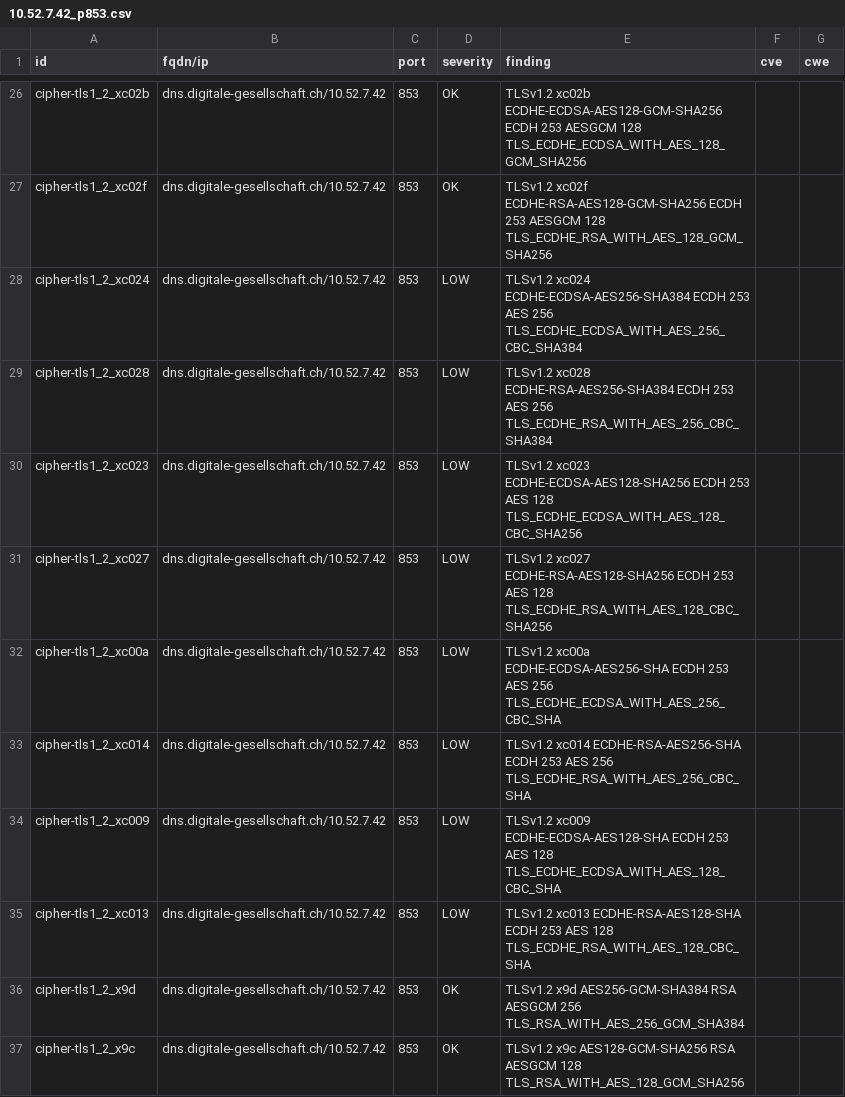
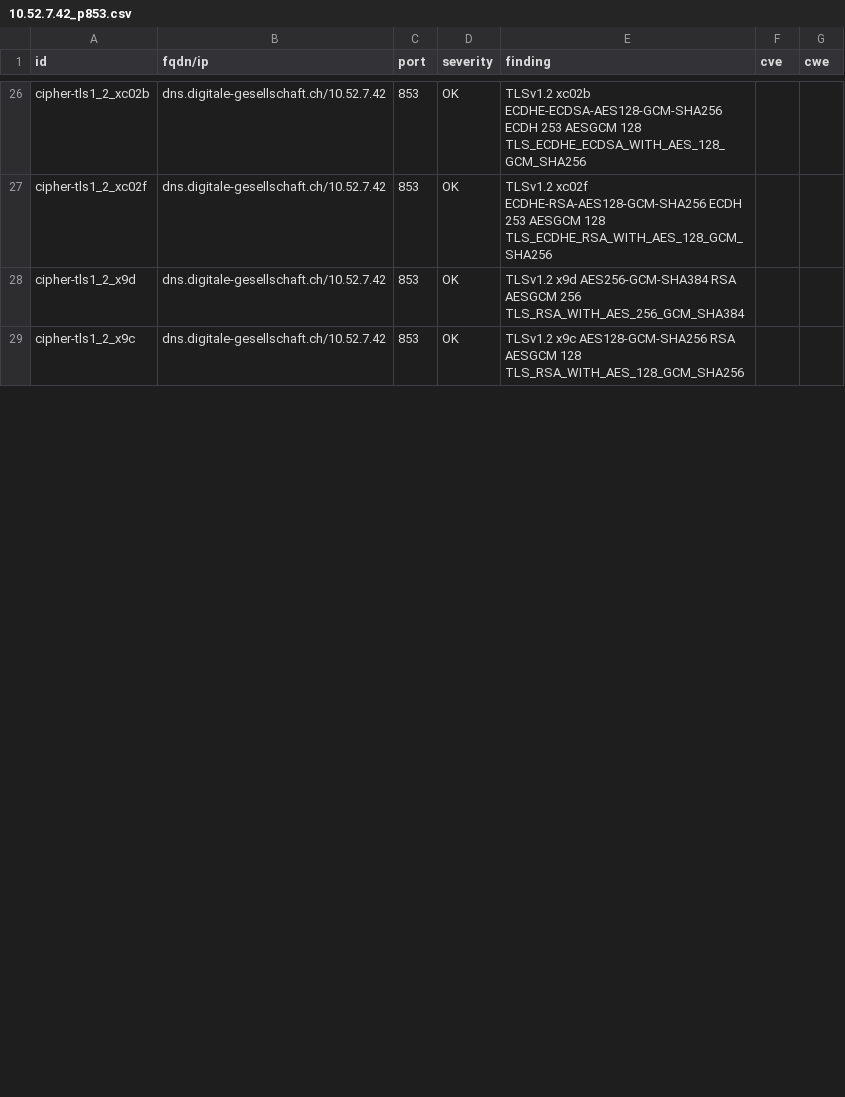
Before and after one commit to DigitaleGesellschaft/DNS-Resolver, a CSV file: .github/workflow-fixtures/testssl-results/10.52.7.42_p853.csv, drawn as a sheet; only a part is shown, gaps mark what is left out; the diff covers the shown part only.

```diff
--- a/.github/workflow-fixtures/testssl-results/10.52.7.42_p853.csv
+++ b/.github/workflow-fixtures/testssl-results/10.52.7.42_p853.csv
@@ -27,10 +27,2 @@
 "cipher-tls1_2_xc02f","dns.digitale-gesellschaft.ch/10.52.7.42","853","OK","TLSv1.2   xc02f   ECDHE-RSA-AES128-GCM-SHA256       ECDH 253   AESGCM      128      TLS_ECDHE_RSA_WITH_AES_128_GCM_SHA256","",""
-"cipher-tls1_2_xc024","dns.digitale-gesellschaft.ch/10.52.7.42","853","LOW","TLSv1.2   xc024   ECDHE-ECDSA-AES256-SHA384         ECDH 253   AES         256      TLS_ECDHE_ECDSA_WITH_AES_256_CBC_SHA384","",""
-"cipher-tls1_2_xc028","dns.digitale-gesellschaft.ch/10.52.7.42","853","LOW","TLSv1.2   xc028   ECDHE-RSA-AES256-SHA384           ECDH 253   AES         256      TLS_ECDHE_RSA_WITH_AES_256_CBC_SHA384","",""
-"cipher-tls1_2_xc023","dns.digitale-gesellschaft.ch/10.52.7.42","853","LOW","TLSv1.2   xc023   ECDHE-ECDSA-AES128-SHA256         ECDH 253   AES         128      TLS_ECDHE_ECDSA_WITH_AES_128_CBC_SHA256","",""
-"cipher-tls1_2_xc027","dns.digitale-gesellschaft.ch/10.52.7.42","853","LOW","TLSv1.2   xc027   ECDHE-RSA-AES128-SHA256           ECDH 253   AES         128      TLS_ECDHE_RSA_WITH_AES_128_CBC_SHA256","",""
-"cipher-tls1_2_xc00a","dns.digitale-gesellschaft.ch/10.52.7.42","853","LOW","TLSv1.2   xc00a   ECDHE-ECDSA-AES256-SHA            ECDH 253   AES         256      TLS_ECDHE_ECDSA_WITH_AES_256_CBC_SHA","",""
-"cipher-tls1_2_xc014","dns.digitale-gesellschaft.ch/10.52.7.42","853","LOW","TLSv1.2   xc014   ECDHE-RSA-AES256-SHA              ECDH 253   AES         256      TLS_ECDHE_RSA_WITH_AES_256_CBC_SHA","",""
-"cipher-tls1_2_xc009","dns.digitale-gesellschaft.ch/10.52.7.42","853","LOW","TLSv1.2   xc009   ECDHE-ECDSA-AES128-SHA            ECDH 253   AES         128      TLS_ECDHE_ECDSA_WITH_AES_128_CBC_SHA","",""
-"cipher-tls1_2_xc013","dns.digitale-gesellschaft.ch/10.52.7.42","853","LOW","TLSv1.2   xc013   ECDHE-RSA-AES128-SHA              ECDH 253   AES         128      TLS_ECDHE_RSA_WITH_AES_128_CBC_SHA","",""
 "cipher-tls1_2_x9d","dns.digitale-gesellschaft.ch/10.52.7.42","853","OK","TLSv1.2   x9d     AES256-GCM-SHA384                 RSA        AESGCM      256      TLS_RSA_WITH_AES_256_GCM_SHA384","",""
```
Also changed, not shown: 4 removed rows and 6 edited cells elsewhere in this file, .github/workflow-fixtures/testssl-results/10.52.7.42_p443.csv, .github/workflow-fixtures/testssl-results/10.52.7.43_p443.csv, 2 other files.
